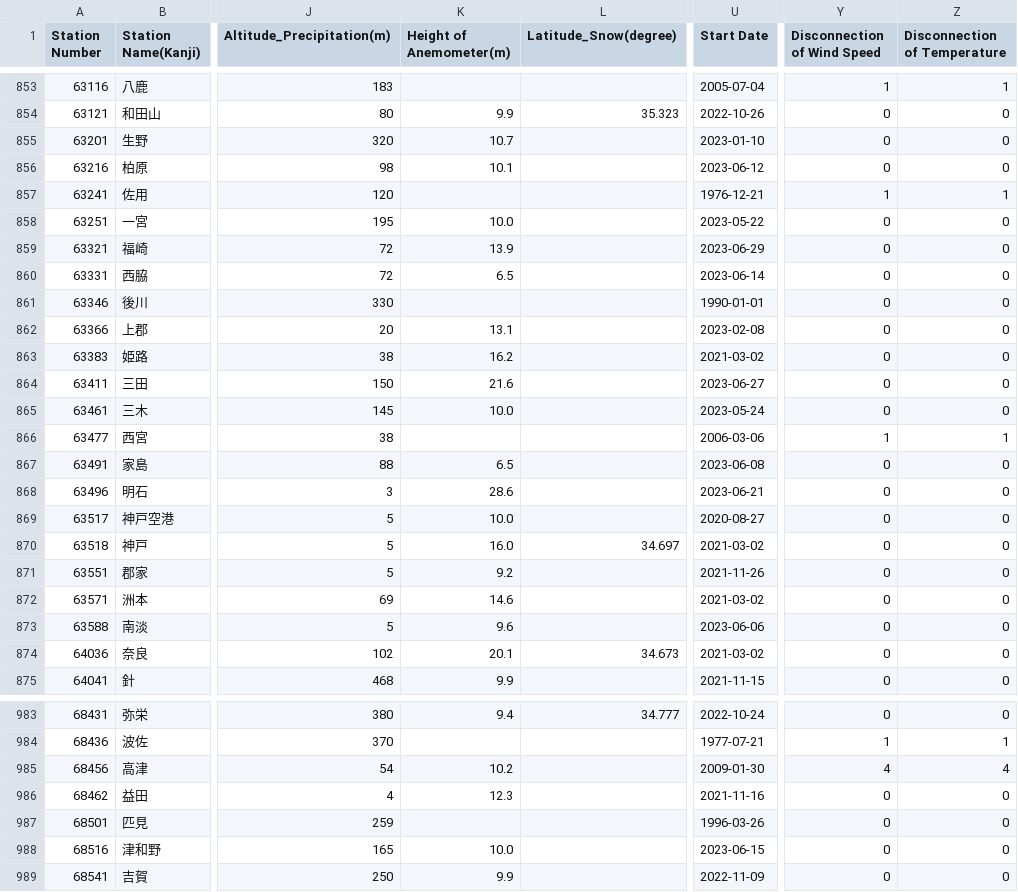
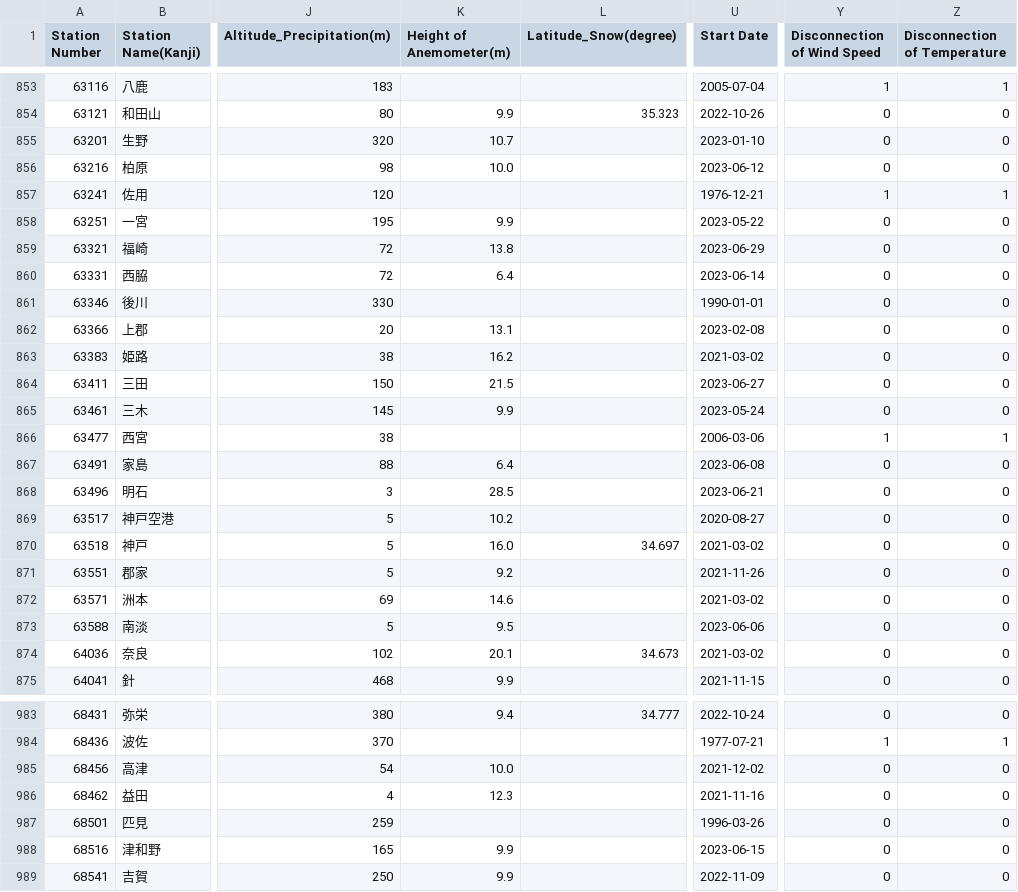
Before and after one commit to code4fukui/jma_station, a CSV file: jma_station_active.csv, drawn as a sheet; only a part is shown, gaps mark what is left out; the diff covers the shown part only; the diff names each change by its address in the sheet, - before the commit and + after, or states it on an @@ line.

```diff
--- a/jma_station_active.csv
+++ b/jma_station_active.csv
-K856 (Height of Anemometer(m)): 10.1
+K856 (Height of Anemometer(m)): 10.0
-K858 (Height of Anemometer(m)): 10.0
+K858 (Height of Anemometer(m)): 9.9
-K859 (Height of Anemometer(m)): 13.9
+K859 (Height of Anemometer(m)): 13.8
-K860 (Height of Anemometer(m)): 6.5
+K860 (Height of Anemometer(m)): 6.4
-K864 (Height of Anemometer(m)): 21.6
+K864 (Height of Anemometer(m)): 21.5
-K865 (Height of Anemometer(m)): 10.0
+K865 (Height of Anemometer(m)): 9.9
-K867 (Height of Anemometer(m)): 6.5
+K867 (Height of Anemometer(m)): 6.4
-K868 (Height of Anemometer(m)): 28.6
+K868 (Height of Anemometer(m)): 28.5
-K869 (Height of Anemometer(m)): 10.0
+K869 (Height of Anemometer(m)): 10.2
-K873 (Height of Anemometer(m)): 9.6
+K873 (Height of Anemometer(m)): 9.5
-K985 (Height of Anemometer(m)): 10.2
+K985 (Height of Anemometer(m)): 10.0
-U985 (Start Date): 2009-01-30
+U985 (Start Date): 2021-12-02
-Y985 (Disconnection of Wind Speed): 4
+Y985 (Disconnection of Wind Speed): 0
-Z985 (Disconnection of Temperature): 4
+Z985 (Disconnection of Temperature): 0
-K988 (Height of Anemometer(m)): 10.0
+K988 (Height of Anemometer(m)): 9.9
```
Also changed, not shown: 91 edited cells elsewhere in this file, jma_station.csv, 4 other files.
